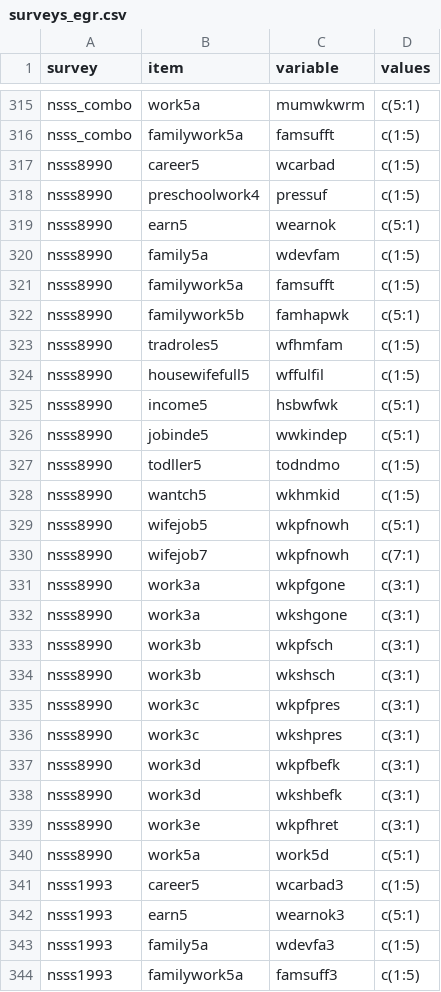
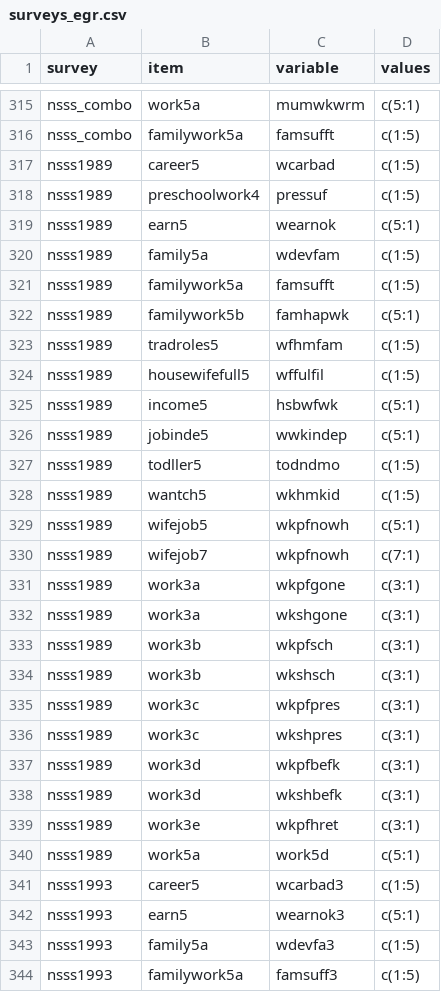
Before and after one commit to fsolt/dcpo_gender_roles, a CSV file: data-raw/surveys_egr.csv, drawn as a sheet; only a part is shown, gaps mark what is left out.

Commit message:
fix name of nsss1989

```diff
--- a/data-raw/surveys_egr.csv
+++ b/data-raw/surveys_egr.csv
@@ -316,26 +316,26 @@ nsss_combo,work5a,mumwkwrm ,c(5:1)
 nsss_combo,familywork5a,famsufft,c(1:5)
-nsss8990,career5,wcarbad,c(1:5)
-nsss8990,preschoolwork4,pressuf,c(1:5)
-nsss8990,earn5,wearnok,c(5:1)
-nsss8990,family5a,wdevfam,c(1:5)
-nsss8990,familywork5a,famsufft,c(1:5)
-nsss8990,familywork5b,famhapwk,c(5:1)
-nsss8990,tradroles5,wfhmfam,c(1:5)
-nsss8990,housewifefull5,wffulfil,c(1:5)
-nsss8990,income5,hsbwfwk,c(5:1)
-nsss8990,jobinde5,wwkindep,c(5:1)
-nsss8990,todller5,todndmo,c(1:5)
-nsss8990,wantch5,wkhmkid,c(1:5)
-nsss8990,wifejob5,wkpfnowh,c(5:1)
-nsss8990,wifejob7,wkpfnowh,c(7:1)
-nsss8990,work3a,wkpfgone,c(3:1)
-nsss8990,work3a,wkshgone,c(3:1)
-nsss8990,work3b,wkpfsch,c(3:1)
-nsss8990,work3b,wkshsch,c(3:1)
-nsss8990,work3c,wkpfpres,c(3:1)
-nsss8990,work3c,wkshpres,c(3:1)
-nsss8990,work3d,wkpfbefk,c(3:1)
-nsss8990,work3d,wkshbefk,c(3:1)
-nsss8990,work3e,wkpfhret,c(3:1)
-nsss8990,work5a,work5d,c(5:1)
+nsss1989,career5,wcarbad,c(1:5)
+nsss1989,preschoolwork4,pressuf,c(1:5)
+nsss1989,earn5,wearnok,c(5:1)
+nsss1989,family5a,wdevfam,c(1:5)
+nsss1989,familywork5a,famsufft,c(1:5)
+nsss1989,familywork5b,famhapwk,c(5:1)
+nsss1989,tradroles5,wfhmfam,c(1:5)
+nsss1989,housewifefull5,wffulfil,c(1:5)
+nsss1989,income5,hsbwfwk,c(5:1)
+nsss1989,jobinde5,wwkindep,c(5:1)
+nsss1989,todller5,todndmo,c(1:5)
+nsss1989,wantch5,wkhmkid,c(1:5)
+nsss1989,wifejob5,wkpfnowh,c(5:1)
+nsss1989,wifejob7,wkpfnowh,c(7:1)
+nsss1989,work3a,wkpfgone,c(3:1)
+nsss1989,work3a,wkshgone,c(3:1)
+nsss1989,work3b,wkpfsch,c(3:1)
+nsss1989,work3b,wkshsch,c(3:1)
+nsss1989,work3c,wkpfpres,c(3:1)
+nsss1989,work3c,wkshpres,c(3:1)
+nsss1989,work3d,wkpfbefk,c(3:1)
+nsss1989,work3d,wkshbefk,c(3:1)
+nsss1989,work3e,wkpfhret,c(3:1)
+nsss1989,work5a,work5d,c(5:1)
 nsss1993,career5,wcarbad3,c(1:5)
```
